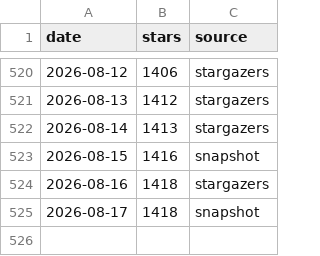
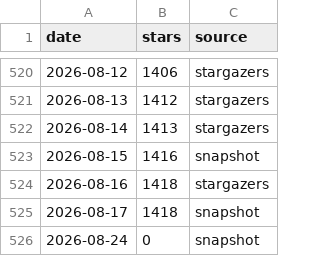
Before and after one commit to rustam-k0/fredy, a CSV file: doc/star-history/star-history.csv, drawn as a sheet; only a part is shown, gaps mark what is left out.

```diff
--- a/doc/star-history/star-history.csv
+++ b/doc/star-history/star-history.csv
@@ -525 +525,2 @@ date,stars,source
 2026-08-17,1418,snapshot
+2026-08-24,0,snapshot
```
Also changed, not shown: 2 other files.
